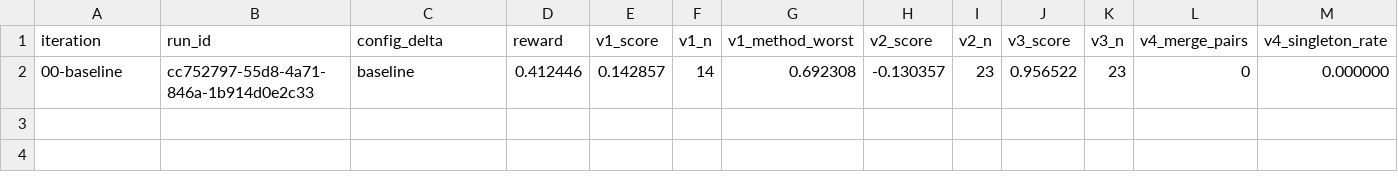
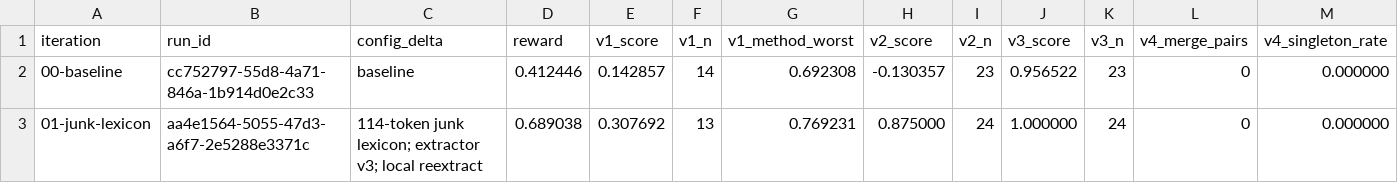
Before and after one commit to Vincen-Le/dot-gov-news-pipeline, a CSV file: docs/eval/loop/scorecard.csv, drawn as a sheet; only a part is shown; rows hold the shown columns only; the diff names each change by its address in the sheet, - before the commit and + after, or states it on an @@ line.

```diff
--- a/docs/eval/loop/scorecard.csv
+++ b/docs/eval/loop/scorecard.csv
+row 3: 01-junk-lexicon | aa4e1564-5055-47d3-a6f7-2e5288e3371c | 114-token junk lexicon; extractor v3; local reextract | 0.689038 | 0.307692 | 13 | 0.769231 | 0.875000 | 24 | 1.000000 | 24 | 0 | 0.000000
```
Also changed, not shown: 21 other files.
